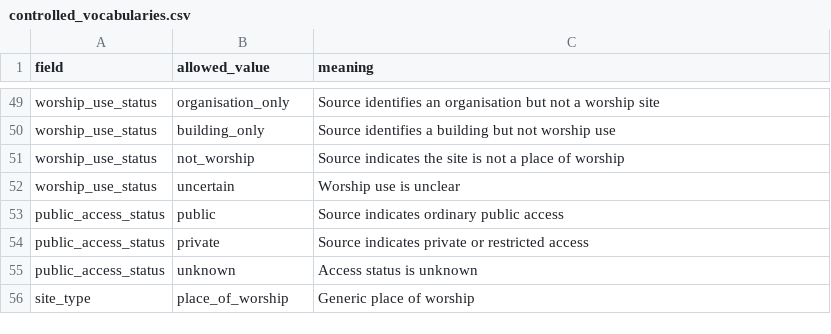
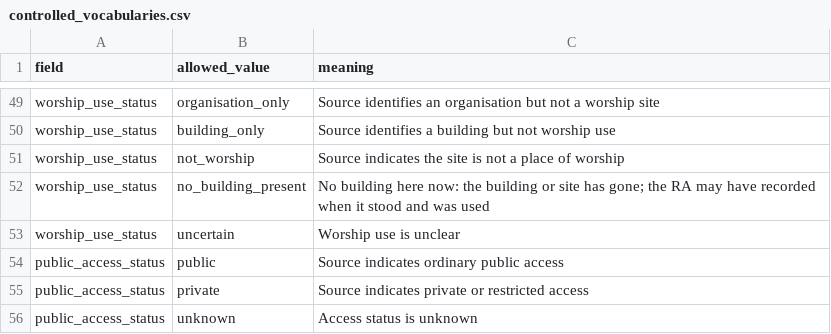
Before and after one commit to go-bayes/places-of-worship, a CSV file: docs/templates/ra-historical-site-evidence/controlled_vocabularies.csv, drawn as a sheet; only a part is shown, gaps mark what is left out; the shorter side is filled out with more unchanged rows.

Commit message:
let the gone option show it records a past building (jb 2026-09-03)

```diff
--- a/docs/templates/ra-historical-site-evidence/controlled_vocabularies.csv
+++ b/docs/templates/ra-historical-site-evidence/controlled_vocabularies.csv
@@ -51,2 +51,3 @@ worship_use_status,building_only,Source identifies a building but not worship us
 worship_use_status,not_worship,Source indicates the site is not a place of worship
+worship_use_status,no_building_present,No building here now: the building or site has gone; the RA may have recorded when it stood and was used
 worship_use_status,uncertain,Worship use is unclear
```
Also changed, not shown: 1 other file.
